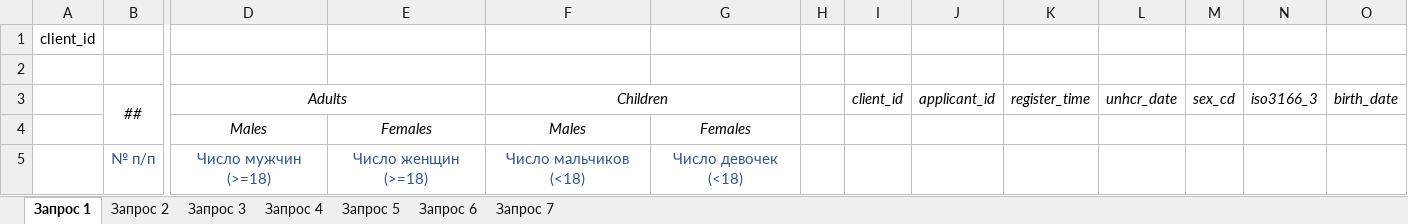
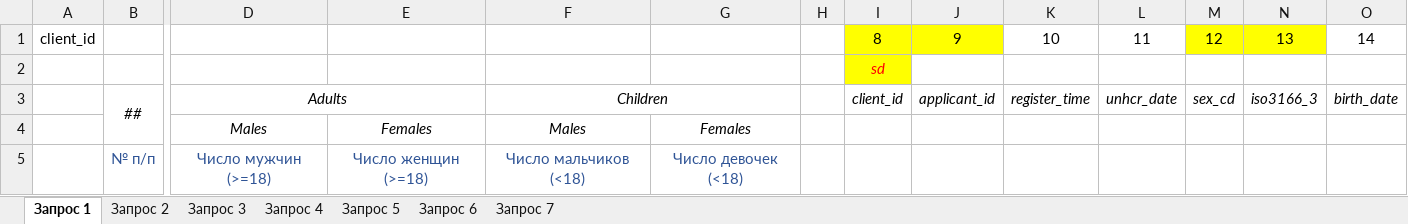
Before and after one commit to andreysadovnichiy/hiasReps, an Excel workbook: src/main/resources/patterns.xlsx, sheet Запрос 1, drawn as a sheet; only a part is shown, gaps mark what is left out; values as stored, in another font and other column widths than the file's, no borders; removed rows and columns are numbered as before the commit, all else as after; rows hold the shown columns only; the diff names each change by its address in the sheet, - before the commit and + after, or states it on an @@ line.

```diff
--- a/src/main/resources/patterns.xlsx (sheet Запрос 1)
+++ b/src/main/resources/patterns.xlsx (sheet Запрос 1)
-row 1: client_id
-row 1: (empty)
+row 1: client_id |  |  |  |  |  |  | 8 | 9 | 10 | 11 | 12 | 13 | 14
-I1:J1 fill: none
+I1:J1 fill: #FFFF00
-M1:N1 fill: none
+M1:N1 fill: #FFFF00
+row 2:  |  |  |  |  |  |  | sd
```
Also changed, not shown: 5 other files.
